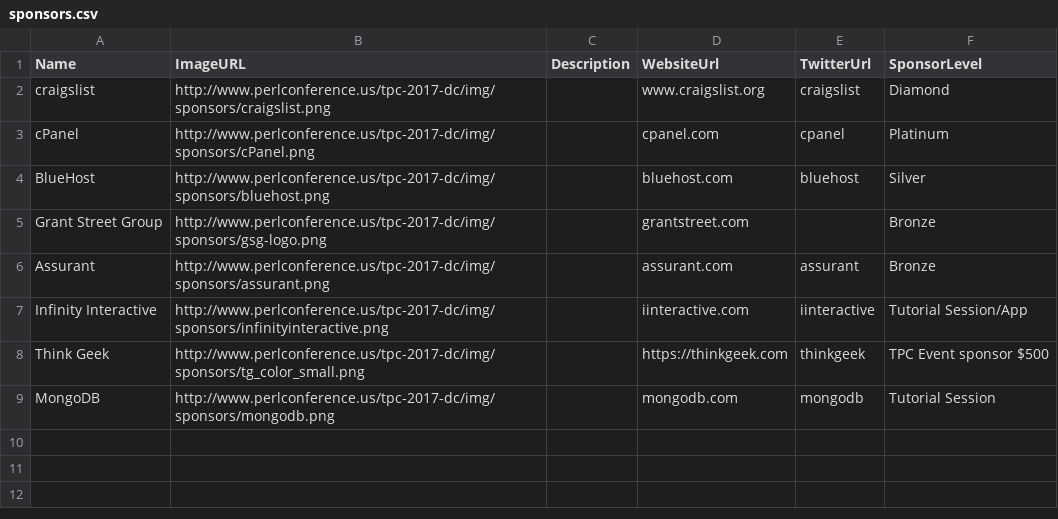
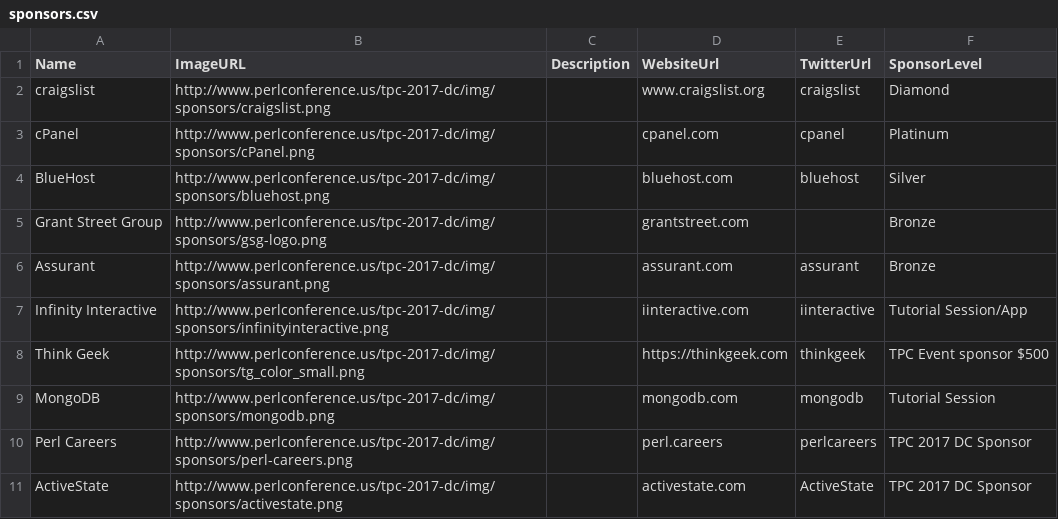
Before and after one commit to dcbpw/tpc-2017-dc, a CSV file: docs/tpc-2017-dc/sponsors/sponsors.csv, drawn as a sheet.

Commit message:
add sponsors

```diff
--- a/docs/tpc-2017-dc/sponsors/sponsors.csv
+++ b/docs/tpc-2017-dc/sponsors/sponsors.csv
@@ -9 +9,3 @@ Assurant,http://www.perlconference.us/tpc-2017-dc/img/sponsors/assurant.png,,ass
 MongoDB,http://www.perlconference.us/tpc-2017-dc/img/sponsors/mongodb.png,,mongodb.com,mongodb,"Tutorial Session"
+"Perl Careers",http://www.perlconference.us/tpc-2017-dc/img/sponsors/perl-careers.png,,perl.careers,perlcareers,"TPC 2017 DC Sponsor"
+"ActiveState",http://www.perlconference.us/tpc-2017-dc/img/sponsors/activestate.png,,activestate.com,ActiveState,"TPC 2017 DC Sponsor"
```
Also changed, not shown: src/tpc-2017-dc/sponsors/sponsors.csv, 6 other files.
